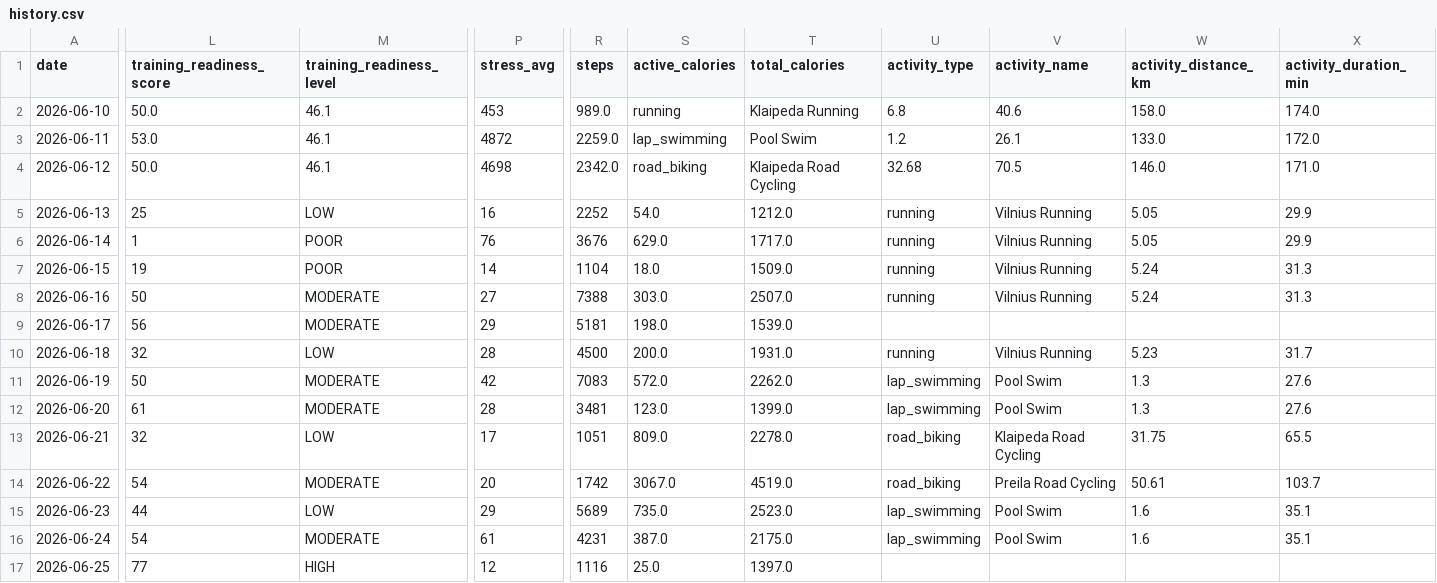
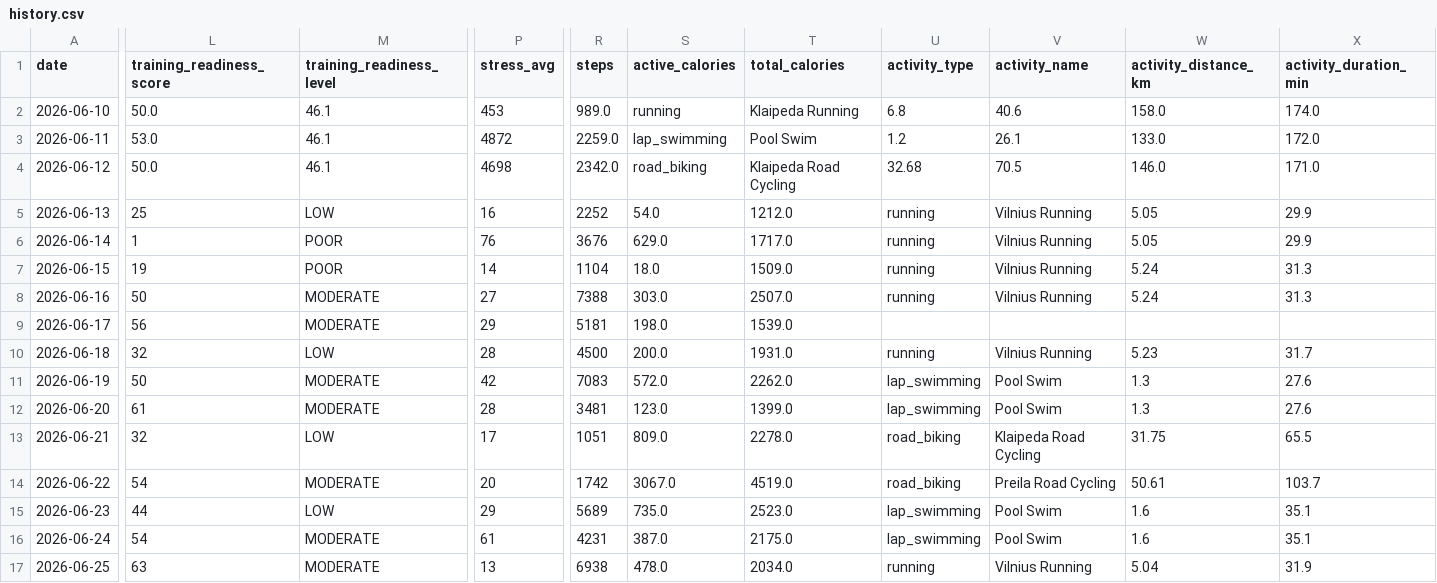
Before and after one commit to juliuskvx/julius-health, a CSV file: data/history.csv, drawn as a sheet; only a part is shown, gaps mark what is left out; the diff covers the shown part only; the diff names each change by its address in the sheet, - before the commit and + after, or states it on an @@ line.

Commit message:
History update 2026-06-25

```diff
--- a/data/history.csv
+++ b/data/history.csv
-L17 (training_readiness_score): 77
+L17 (training_readiness_score): 63
-M17 (training_readiness_level): HIGH
+M17 (training_readiness_level): MODERATE
-P17 (stress_avg): 12
+P17 (stress_avg): 13
-R17 (steps): 1116
+R17 (steps): 6938
-S17 (active_calories): 25.0
+S17 (active_calories): 478.0
-T17 (total_calories): 1397.0
+T17 (total_calories): 2034.0
-U17 (activity_type): (empty)
+U17 (activity_type): running
-V17 (activity_name): (empty)
+V17 (activity_name): Vilnius Running
-W17 (activity_distance_km): (empty)
+W17 (activity_distance_km): 5.04
-X17 (activity_duration_min): (empty)
+X17 (activity_duration_min): 31.9
```
Also changed, not shown: 4 edited cells elsewhere in this file.
